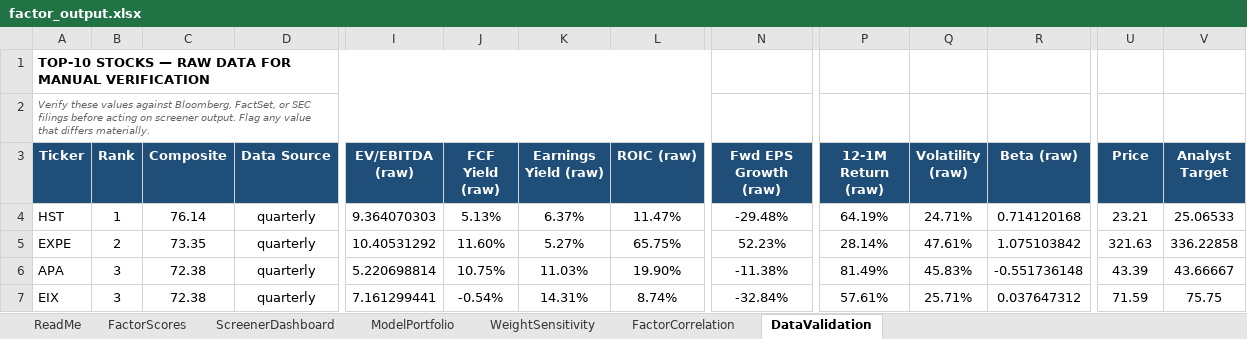
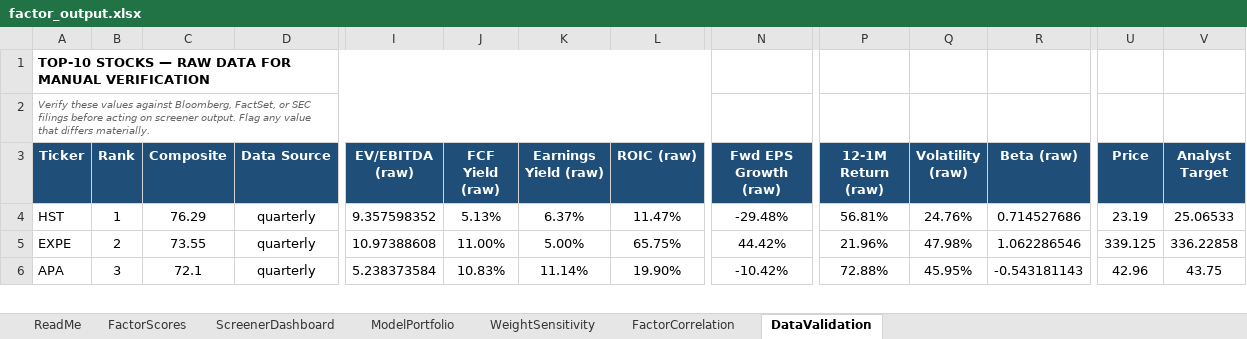
Before and after one commit to CalebSmit/screener-dashboard, an Excel workbook: factor_output.xlsx, sheet DataValidation, drawn as a sheet; only a part is shown, gaps mark what is left out; values as stored, in another font and other column widths than the file's, no borders; removed rows and columns are numbered as before the commit, all else as after; rows hold the shown columns only; the diff covers the shown part only; the diff names each change by its address in the sheet, - before the commit and + after, or states it on an @@ line.

Commit message:
data: screener run 2026-08-25 - 501 scored, top: HST EXPE APA CF EIX

```diff
--- a/factor_output.xlsx (sheet DataValidation)
+++ b/factor_output.xlsx (sheet DataValidation)
-C4 (Composite): 76.14
+C4 (Composite): 76.29
-I4 (EV/EBITDA (raw)): 9.364070303
+I4 (EV/EBITDA (raw)): 9.357598352
-P4 (12-1M Return (raw)): 64.19%
+P4 (12-1M Return (raw)): 56.81%
-Q4 (Volatility (raw)): 24.71%
+Q4 (Volatility (raw)): 24.76%
-R4 (Beta (raw)): 0.714120168
+R4 (Beta (raw)): 0.714527686
-U4 (Price): 23.21
+U4 (Price): 23.19
-C5 (Composite): 73.35
+C5 (Composite): 73.55
-I5 (EV/EBITDA (raw)): 10.40531292
+I5 (EV/EBITDA (raw)): 10.97388608
-J5 (FCF Yield (raw)): 11.60%
+J5 (FCF Yield (raw)): 11.00%
-K5 (Earnings Yield (raw)): 5.27%
+K5 (Earnings Yield (raw)): 5.00%
-N5 (Fwd EPS Growth (raw)): 52.23%
+N5 (Fwd EPS Growth (raw)): 44.42%
-P5 (12-1M Return (raw)): 28.14%
+P5 (12-1M Return (raw)): 21.96%
-Q5 (Volatility (raw)): 47.61%
+Q5 (Volatility (raw)): 47.98%
-R5 (Beta (raw)): 1.075103842
+R5 (Beta (raw)): 1.062286546
-U5 (Price): 321.63
+U5 (Price): 339.125
-C6 (Composite): 72.38
+C6 (Composite): 72.1
-I6 (EV/EBITDA (raw)): 5.220698814
+I6 (EV/EBITDA (raw)): 5.238373584
-J6 (FCF Yield (raw)): 10.75%
+J6 (FCF Yield (raw)): 10.83%
-K6 (Earnings Yield (raw)): 11.03%
+K6 (Earnings Yield (raw)): 11.14%
-N6 (Fwd EPS Growth (raw)): -11.38%
+N6 (Fwd EPS Growth (raw)): -10.42%
-P6 (12-1M Return (raw)): 81.49%
+P6 (12-1M Return (raw)): 72.88%
-Q6 (Volatility (raw)): 45.83%
+Q6 (Volatility (raw)): 45.95%
-R6 (Beta (raw)): -0.551736148
+R6 (Beta (raw)): -0.543181143
-U6 (Price): 43.39
+U6 (Price): 42.96
-V6 (Analyst Target): 43.66667
+V6 (Analyst Target): 43.75
-row 7: EIX | 3 | 72.38 | quarterly | 7.161299441 | -0.54% | 14.31% | 8.74% | -32.84% | 57.61% | 25.71% | 0.037647312 | 71.59 | 75.75
```
Also changed, not shown: 4 added rows, 2 removed rows and 71 edited cells elsewhere in this sheet, sheet FactorScores, sheet FactorCorrelation, sheet ScreenerDashboard, sheet ModelPortfolio, sheet WeightSensitivity, 8 other files.
